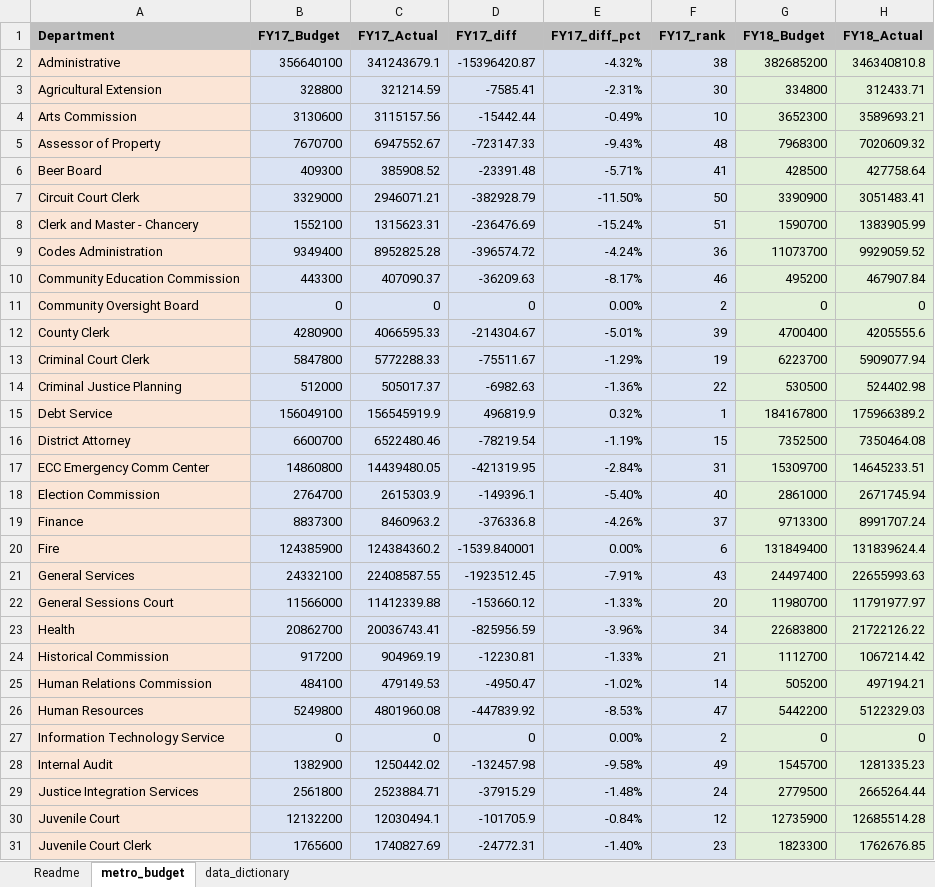
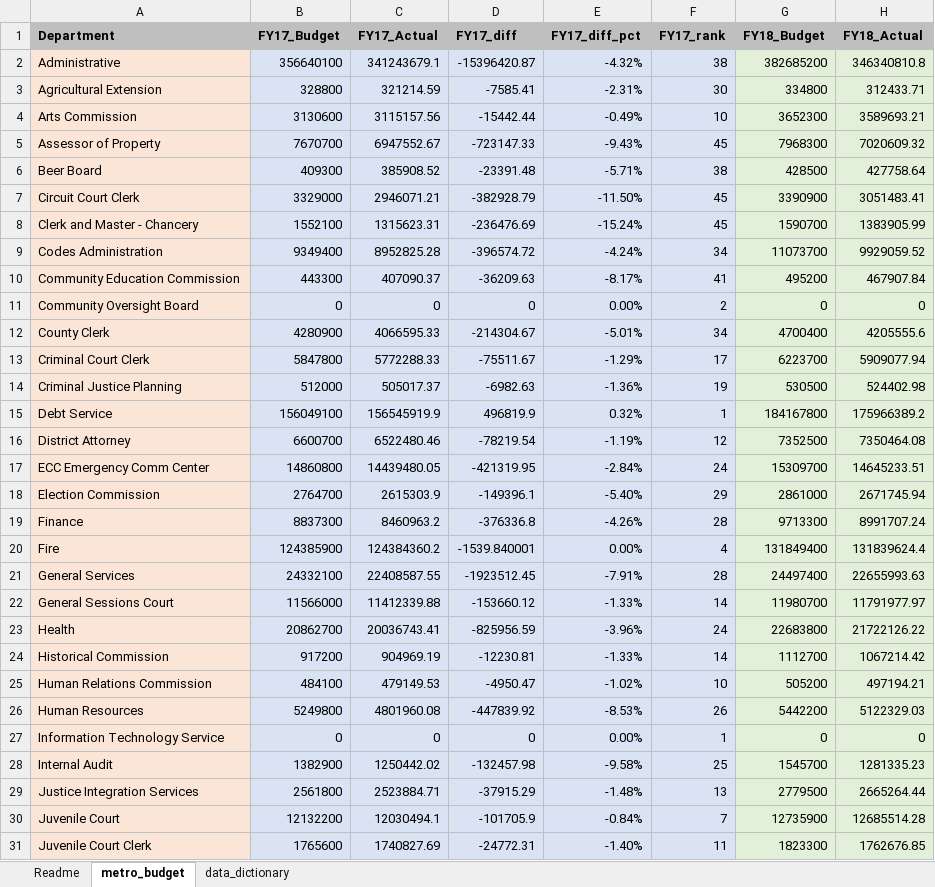
Before and after one commit to NSS-Data-Analytics-Cohort-16/da16-lookups-exercise-janvimehendale, an Excel workbook: metro_budget_exercise.xlsx, sheet metro_budget, drawn as a sheet; only a part is shown; values as stored, in another font and other column widths than the file's, no borders; charts and pictures not drawn; the diff covers the shown part only; the diff names each change by its address in the sheet, - before the commit and + after, or states it on an @@ line.

Commit message:
Completed 7 questions

```diff
--- a/metro_budget_exercise.xlsx (sheet metro_budget)
+++ b/metro_budget_exercise.xlsx (sheet metro_budget)
-F5 (FY17_rank): 48
+F5 (FY17_rank): 45
-F6 (FY17_rank): 41
+F6 (FY17_rank): 38
-F7 (FY17_rank): 50
+F7 (FY17_rank): 45
-F8 (FY17_rank): 51
+F8 (FY17_rank): 45
-F9 (FY17_rank): 36
+F9 (FY17_rank): 34
-F10 (FY17_rank): 46
+F10 (FY17_rank): 41
-F12 (FY17_rank): 39
+F12 (FY17_rank): 34
-F13 (FY17_rank): 19
+F13 (FY17_rank): 17
-F14 (FY17_rank): 22
+F14 (FY17_rank): 19
-F16 (FY17_rank): 15
+F16 (FY17_rank): 12
-F17 (FY17_rank): 31
+F17 (FY17_rank): 24
-F18 (FY17_rank): 40
+F18 (FY17_rank): 29
-F19 (FY17_rank): 37
+F19 (FY17_rank): 28
-F20 (FY17_rank): 6
+F20 (FY17_rank): 4
-F21 (FY17_rank): 43
+F21 (FY17_rank): 28
-F22 (FY17_rank): 20
+F22 (FY17_rank): 14
-F23 (FY17_rank): 34
+F23 (FY17_rank): 24
-F24 (FY17_rank): 21
+F24 (FY17_rank): 14
-F25 (FY17_rank): 14
+F25 (FY17_rank): 10
-F26 (FY17_rank): 47
+F26 (FY17_rank): 26
-F27 (FY17_rank): 2
+F27 (FY17_rank): 1
-F28 (FY17_rank): 49
+F28 (FY17_rank): 25
-F29 (FY17_rank): 24
+F29 (FY17_rank): 13
-F30 (FY17_rank): 12
+F30 (FY17_rank): 7
-F31 (FY17_rank): 23
+F31 (FY17_rank): 11
```
Also changed, not shown: 3 added rows, 3 removed rows, 28 edited cells and cell formats elsewhere in this sheet, sheet Readme, formulas that keep their value, charts or pictures.
